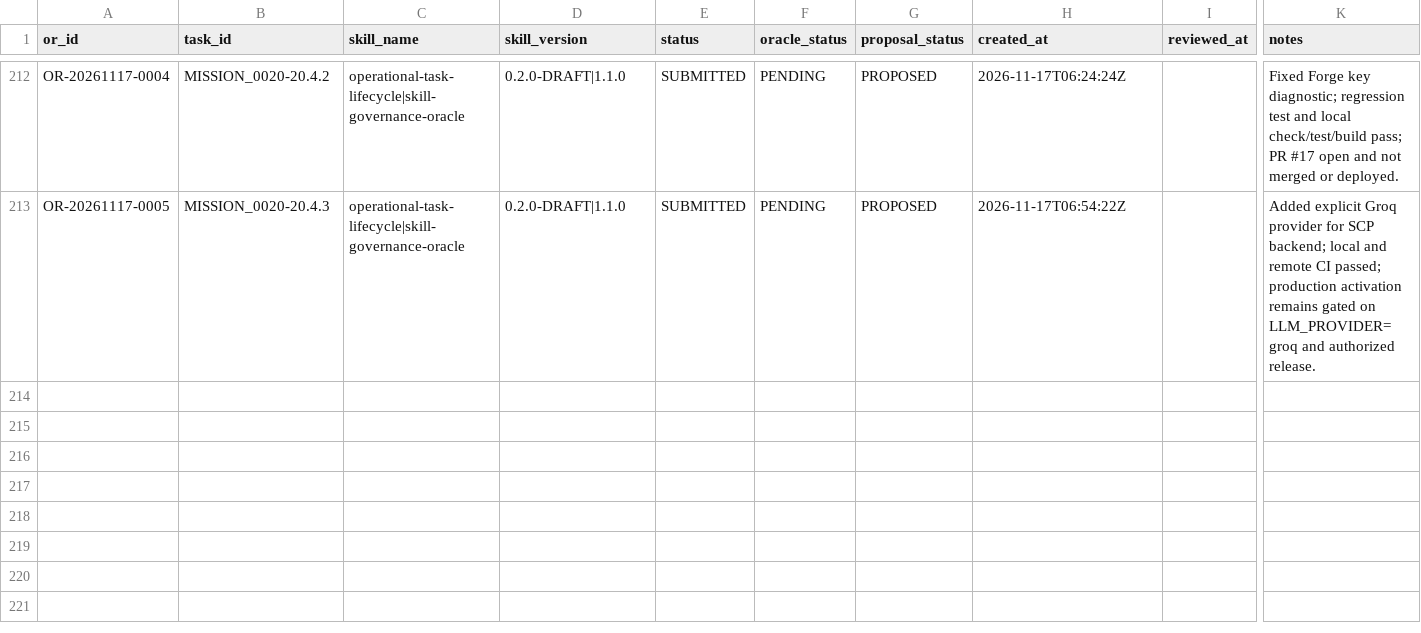
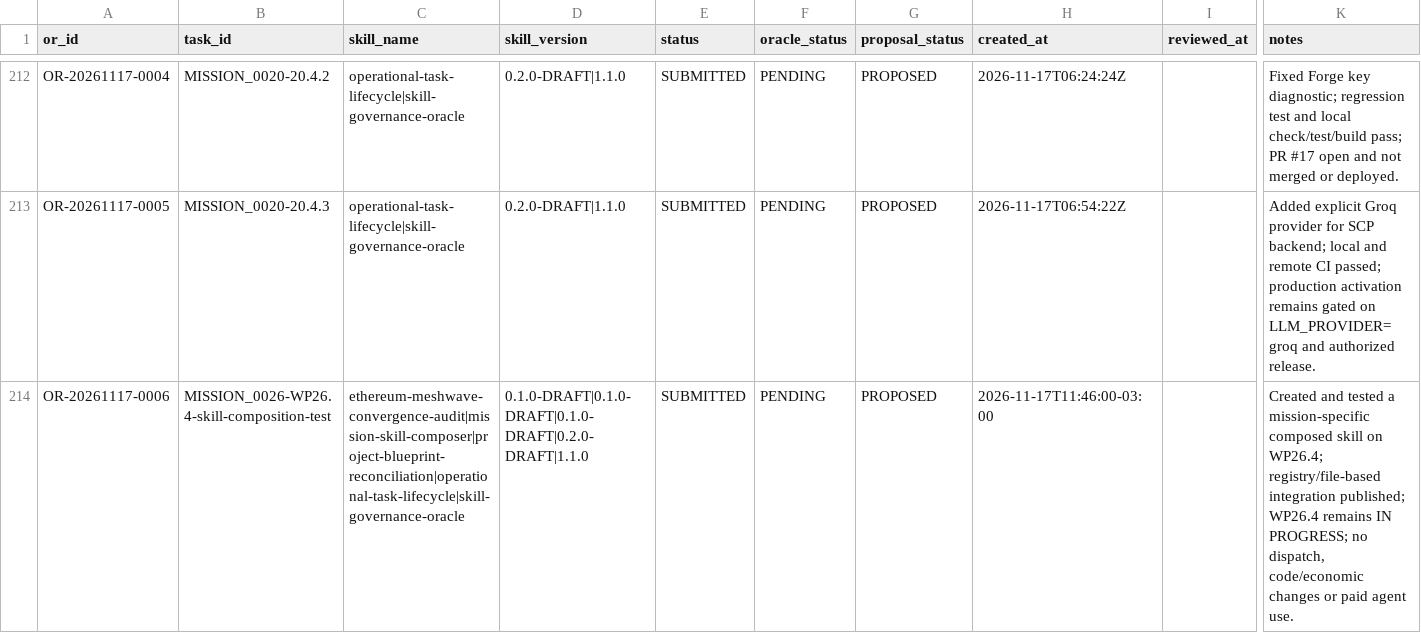
Before and after one commit to meshwave65/SofiaControlPanel, a CSV file: governance/operational_reports/INDEX.csv, drawn as a sheet; only a part is shown, gaps mark what is left out; rows hold the shown columns only; the diff names each change by its address in the sheet, - before the commit and + after, or states it on an @@ line.

Commit message:
docs(operations): index MISSION_0026 skill composition test

```diff
--- a/governance/operational_reports/INDEX.csv
+++ b/governance/operational_reports/INDEX.csv
+row 214: OR-20261117-0006 | MISSION_0026-WP26.4-skill-composition-test | ethereum-meshwave-convergence-audit|mission-skill-composer|project-blueprint-reconciliation|operational-task-lifecycle|skill-governance-oracle | 0.1.0-DRAFT|0.1.0-DRAFT|0.1.0-DRAFT|0.2.0-DRAFT|1.1.0 | SUBMITTED | PENDING | PROPOSED | 2026-11-17T11:46:00-03:00 |  | Created and tested a mission-specific composed skill on WP26.4; registry/file-based integration published; WP26.4 remains IN PROGRESS; no dispatch, code/economic changes or paid agent use.
```
